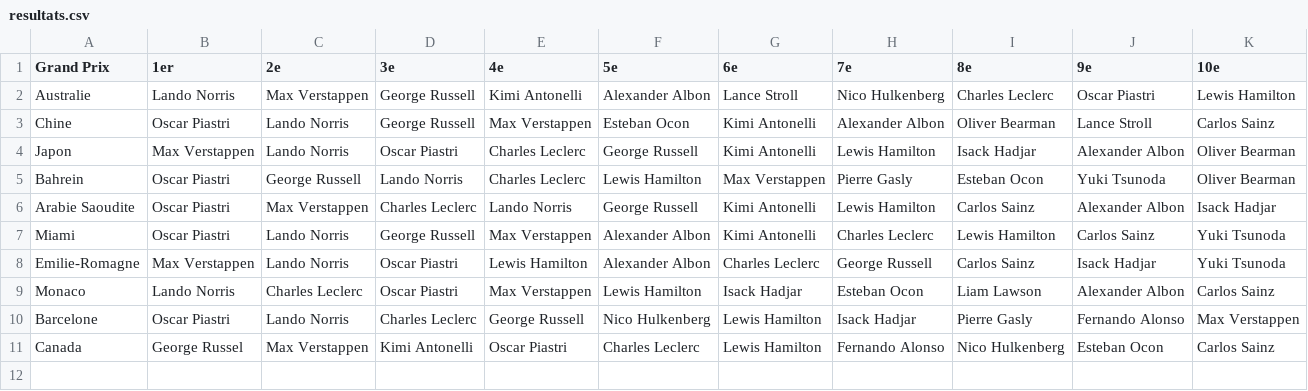
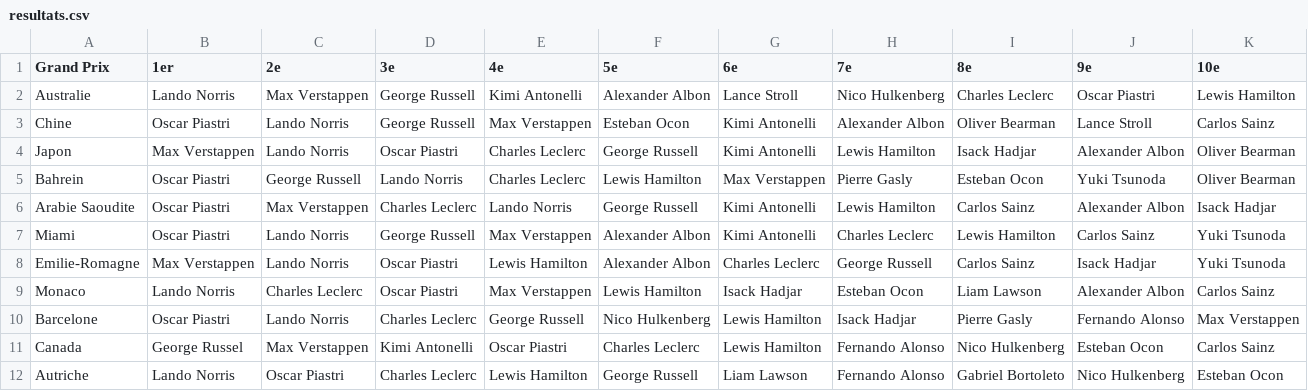
Before and after one commit to peugeot40-6/f1-pronostics, a CSV file: resultats.csv, drawn as a sheet; the diff names each change by its address in the sheet, - before the commit and + after, or states it on an @@ line.

Commit message:
Update resultats.csv

```diff
--- a/resultats.csv
+++ b/resultats.csv
+row 12: Autriche | Lando Norris | Oscar Piastri | Charles Leclerc | Lewis Hamilton | George Russell | Liam Lawson | Fernando Alonso | Gabriel Bortoleto | Nico Hulkenberg | Esteban Ocon
```
